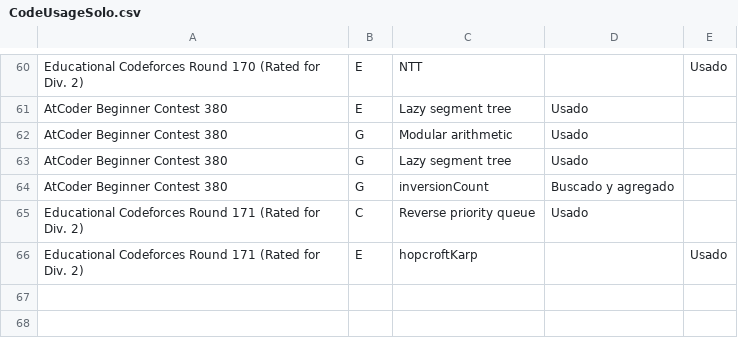
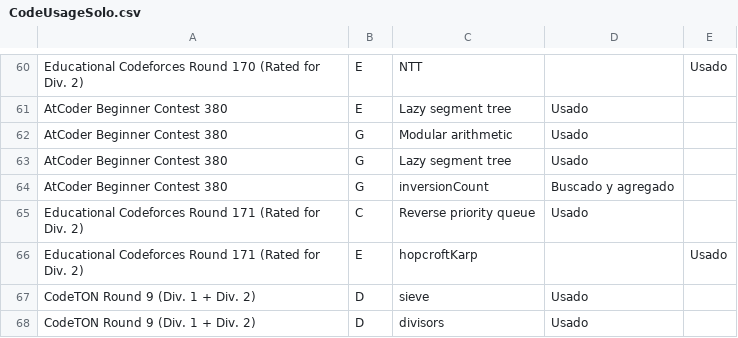
Before and after one commit to IvanRenison/ProgrammingProblems, a CSV file: .stats/CodeUsageSolo.csv, drawn as a sheet; only a part is shown, gaps mark what is left out.

Commit message:
Problems A-D of CodeTON Round 9

```diff
--- a/.stats/CodeUsageSolo.csv
+++ b/.stats/CodeUsageSolo.csv
@@ -66 +66,3 @@ Educational Codeforces Round 171 (Rated for Div. 2), C, Reverse priority queue,
 Educational Codeforces Round 171 (Rated for Div. 2), E, hopcroftKarp, , Usado
+CodeTON Round 9 (Div. 1 + Div. 2), D, sieve, Usado,
+CodeTON Round 9 (Div. 1 + Div. 2), D, divisors, Usado
```
Also changed, not shown: .stats/ContestSolo.csv, 5 other files.
